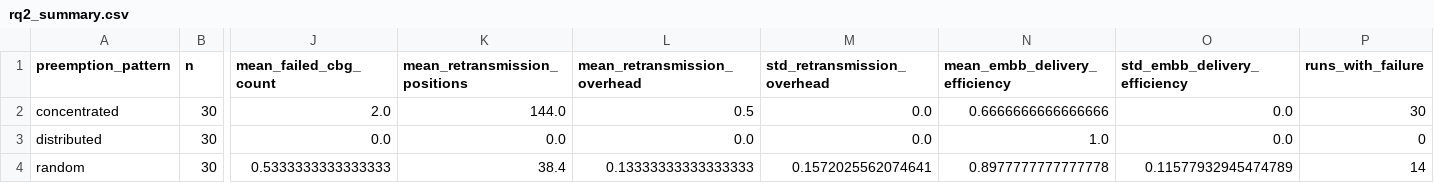
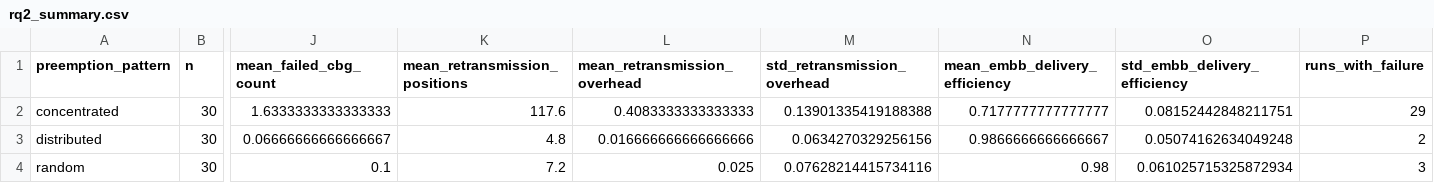
Before and after one commit to pradcodes123/urlcc-cbg-simulation, a CSV file: results/processed/rq2_summary.csv, drawn as a sheet; only a part is shown, gaps mark what is left out; the diff names each change by its address in the sheet, - before the commit and + after, or states it on an @@ line.

```diff
--- a/results/processed/rq2_summary.csv
+++ b/results/processed/rq2_summary.csv
-J2 (mean_failed_cbg_count): 2.0
+J2 (mean_failed_cbg_count): 1.6333333333333333
-K2 (mean_retransmission_positions): 144.0
+K2 (mean_retransmission_positions): 117.6
-L2 (mean_retransmission_overhead): 0.5
+L2 (mean_retransmission_overhead): 0.4083333333333333
-M2 (std_retransmission_overhead): 0.0
+M2 (std_retransmission_overhead): 0.13901335419188388
-N2 (mean_embb_delivery_efficiency): 0.6666666666666666
+N2 (mean_embb_delivery_efficiency): 0.7177777777777777
-O2 (std_embb_delivery_efficiency): 0.0
+O2 (std_embb_delivery_efficiency): 0.08152442848211751
-P2 (runs_with_failure): 30
+P2 (runs_with_failure): 29
-J3 (mean_failed_cbg_count): 0.0
+J3 (mean_failed_cbg_count): 0.06666666666666667
-K3 (mean_retransmission_positions): 0.0
+K3 (mean_retransmission_positions): 4.8
-L3 (mean_retransmission_overhead): 0.0
+L3 (mean_retransmission_overhead): 0.016666666666666666
-M3 (std_retransmission_overhead): 0.0
+M3 (std_retransmission_overhead): 0.0634270329256156
-N3 (mean_embb_delivery_efficiency): 1.0
+N3 (mean_embb_delivery_efficiency): 0.9866666666666667
-O3 (std_embb_delivery_efficiency): 0.0
+O3 (std_embb_delivery_efficiency): 0.05074162634049248
-P3 (runs_with_failure): 0
+P3 (runs_with_failure): 2
-J4 (mean_failed_cbg_count): 0.5333333333333333
+J4 (mean_failed_cbg_count): 0.1
-K4 (mean_retransmission_positions): 38.4
+K4 (mean_retransmission_positions): 7.2
-L4 (mean_retransmission_overhead): 0.13333333333333333
+L4 (mean_retransmission_overhead): 0.025
-M4 (std_retransmission_overhead): 0.1572025562074641
+M4 (std_retransmission_overhead): 0.07628214415734116
-N4 (mean_embb_delivery_efficiency): 0.8977777777777778
+N4 (mean_embb_delivery_efficiency): 0.98
-O4 (std_embb_delivery_efficiency): 0.11577932945474789
+O4 (std_embb_delivery_efficiency): 0.061025715325872934
-P4 (runs_with_failure): 14
+P4 (runs_with_failure): 3
```
Also changed, not shown: results/processed/rq1_summary.csv, results/processed/rq3_summary.csv, 36 other files.
